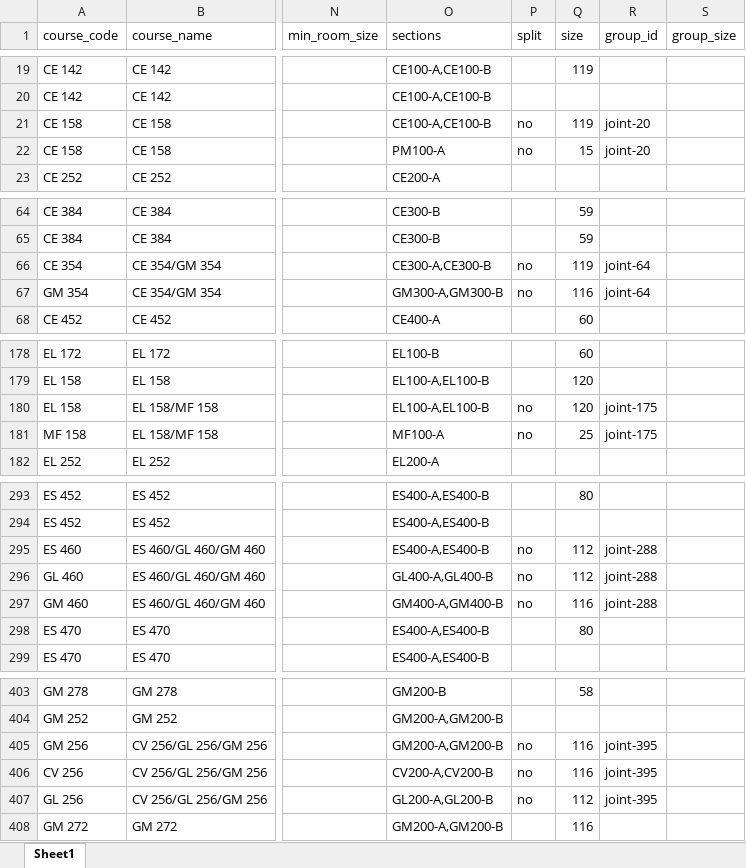
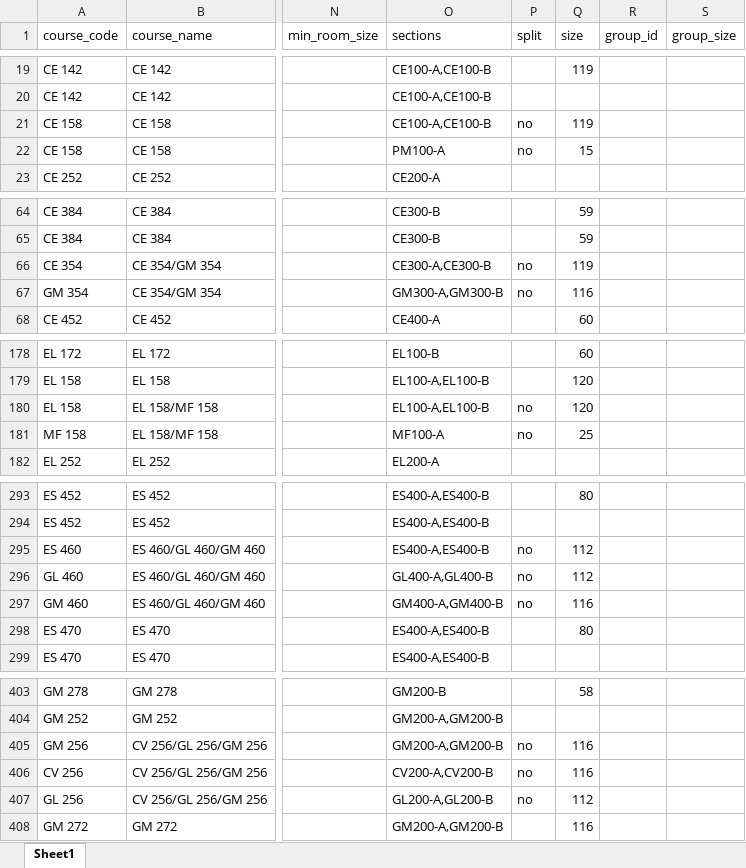
Before and after one commit to farhan-codez/umat-timetable-solver, an Excel workbook: data/semesters/sem2/courses.xlsx, sheet Sheet1, drawn as a sheet; only a part is shown, gaps mark what is left out; values as stored, in another font and other column widths than the file's, no borders; the diff covers the shown part only; the diff names each change by its address in the sheet, - before the commit and + after, or states it on an @@ line.

```diff
--- a/data/semesters/sem2/courses.xlsx (sheet Sheet1)
+++ b/data/semesters/sem2/courses.xlsx (sheet Sheet1)
-R21:R22 (group_id): joint-20
+R21:R22 (group_id): (empty)
-R66:R67 (group_id): joint-64
+R66:R67 (group_id): (empty)
-R180:R181 (group_id): joint-175
+R180:R181 (group_id): (empty)
-R295:R297 (group_id): joint-288
+R295:R297 (group_id): (empty)
-R405:R407 (group_id): joint-395
+R405:R407 (group_id): (empty)
```
Also changed, not shown: 26 edited cells elsewhere in this sheet, data/semesters/sem1/courses.xlsx, output/sem1/timetable.xlsx, 6 other files.
